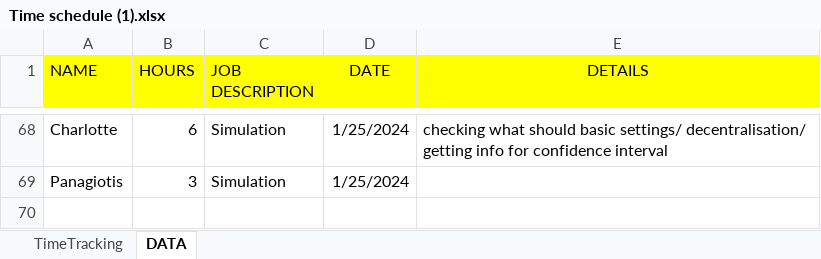
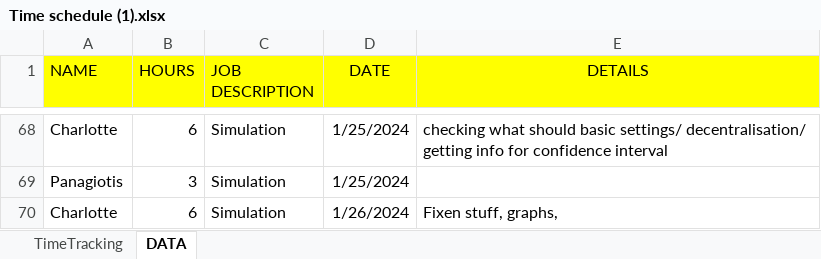
Before and after one commit to Charlotte010/OBP, an Excel workbook: Time schedule (1).xlsx, sheet DATA, drawn as a sheet; only a part is shown, gaps mark what is left out; values as stored, in another font and other column widths than the file's, no borders; conditional formats not drawn; the diff names each change by its address in the sheet, - before the commit and + after, or states it on an @@ line.

```diff
--- a/Time schedule (1).xlsx (sheet DATA)
+++ b/Time schedule (1).xlsx (sheet DATA)
+row 70: Charlotte | 6 | Simulation | 1/26/2024 | Fixen stuff, graphs,
```
Also changed, not shown: 2 other files.
